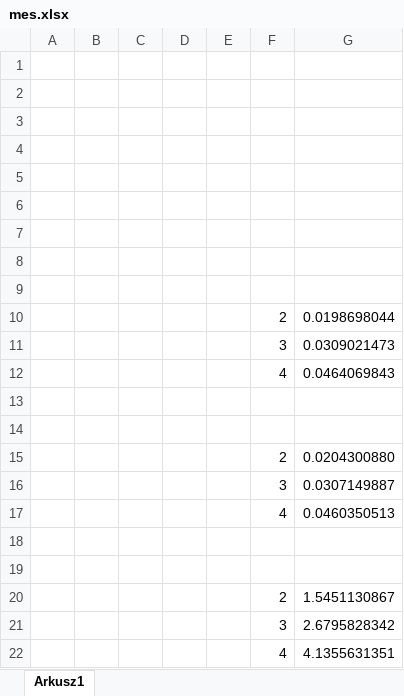
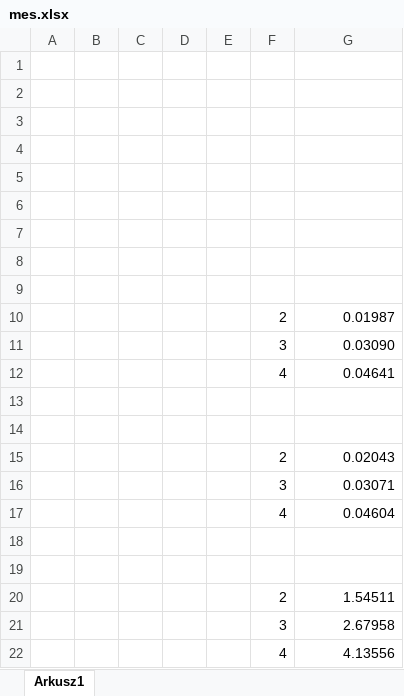
Before and after one commit to przemek890/FEM-Optima, an Excel workbook: data/Mes_spr/mes.xlsx, sheet Arkusz1, drawn as a sheet; values as stored, in another font and other column widths than the file's, no borders; charts and pictures not drawn; the diff names each change by its address in the sheet, - before the commit and + after, or states it on an @@ line.

```diff
--- a/data/Mes_spr/mes.xlsx (sheet Arkusz1)
+++ b/data/Mes_spr/mes.xlsx (sheet Arkusz1)
-G10: 0.0198698044
+G10: 0.01987
-G11: 0.0309021473
+G11: 0.03090
-G12: 0.0464069843
+G12: 0.04641
-G15: 0.0204300880
+G15: 0.02043
-G16: 0.0307149887
+G16: 0.03071
-G17: 0.0460350513
+G17: 0.04604
-G20: 1.5451130867
+G20: 1.54511
-G21: 2.6795828342
+G21: 2.67958
-G22: 4.1355631351
+G22: 4.13556
```
Also changed, not shown: charts or pictures, 42 other files.
